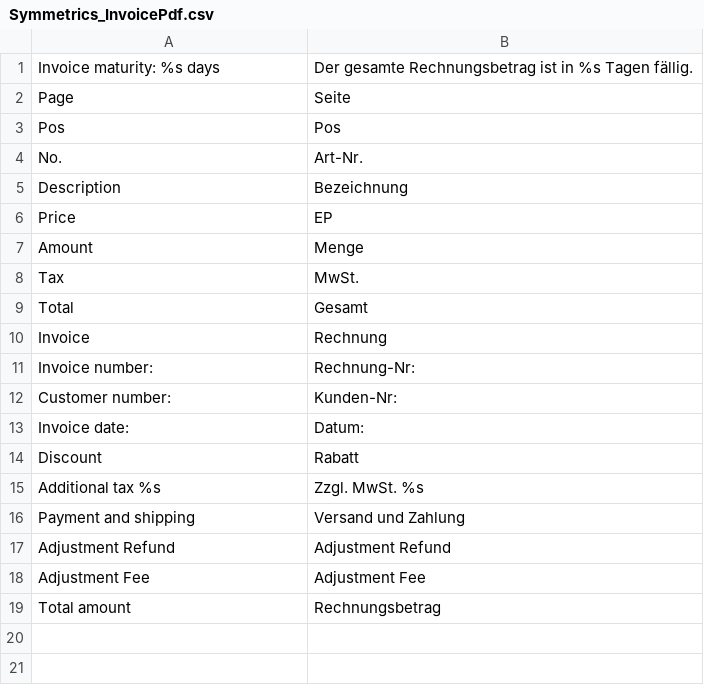
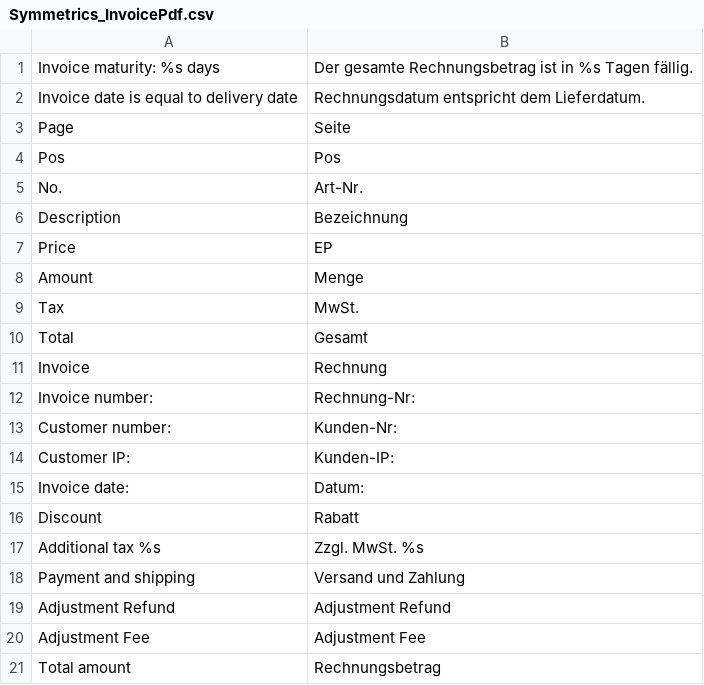
Before and after one commit to symmetrics/mrg_invoicepdf, a CSV file: build/app/locale/de_DE/Symmetrics_InvoicePdf.csv, drawn as a sheet.

Commit message:
#2189 IP-Adresse des Kunden + zusätzlichen Vermerk "Rechnungsdatum entspricht dem Lieferdatum"

```diff
--- a/build/app/locale/de_DE/Symmetrics_InvoicePdf.csv
+++ b/build/app/locale/de_DE/Symmetrics_InvoicePdf.csv
@@ -1,2 +1,3 @@
 "Invoice maturity: %s days","Der gesamte Rechnungsbetrag ist in %s Tagen fällig."
+"Invoice date is equal to delivery date","Rechnungsdatum entspricht dem Lieferdatum."
 "Page","Seite"
@@ -12,2 +13,3 @@
 "Customer number:","Kunden-Nr:"
+"Customer IP:","Kunden-IP:"
 "Invoice date:","Datum:"
```
Also changed, not shown: build/app/locale/en_GB/Symmetrics_InvoicePdf.csv, build/app/locale/en_US/Symmetrics_InvoicePdf.csv, 1 other file.
